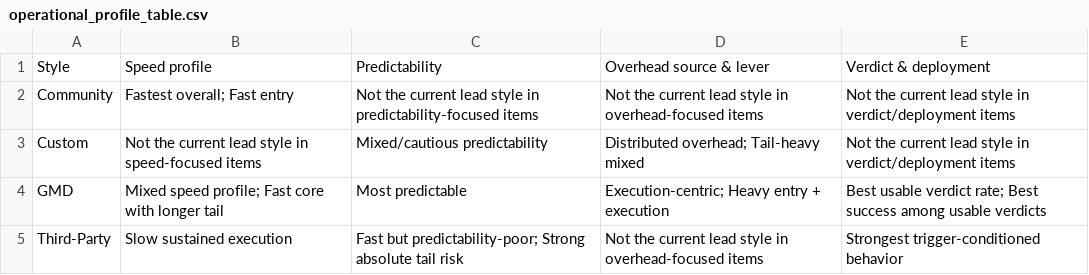
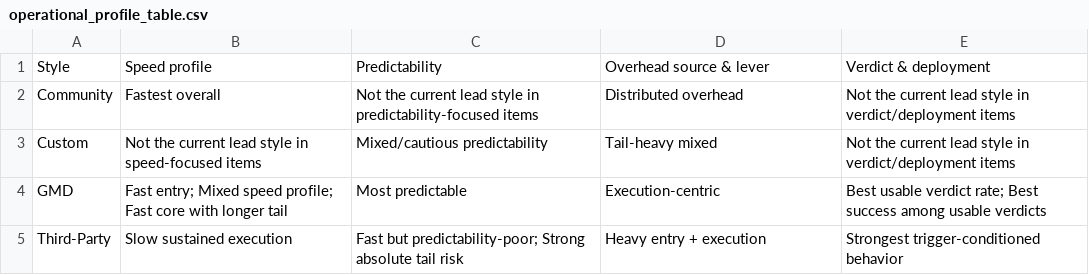
Before and after one commit to behnamparsa/emulator-testing-operational-profiles, a CSV file: outputs/profiles/operational_profile_table.csv, drawn as a sheet.

```diff
--- a/outputs/profiles/operational_profile_table.csv
+++ b/outputs/profiles/operational_profile_table.csv
@@ -1,5 +1,5 @@
 Style,Speed profile,Predictability,Overhead source & lever,Verdict & deployment
-Community,Fastest overall; Fast entry,Not the current lead style in predictability-focused items,Not the current lead style in overhead-focused items,Not the current lead style in verdict/deployment items
-Custom,Not the current lead style in speed-focused items,Mixed/cautious predictability,Distributed overhead; Tail-heavy mixed,Not the current lead style in verdict/deployment items
-GMD,Mixed speed profile; Fast core with longer tail,Most predictable,Execution-centric; Heavy entry + execution,Best usable verdict rate; Best success among usable verdicts
-Third-Party,Slow sustained execution,Fast but predictability-poor; Strong absolute tail risk,Not the current lead style in overhead-focused items,Strongest trigger-conditioned behavior
+Community,Fastest overall,Not the current lead style in predictability-focused items,Distributed overhead,Not the current lead style in verdict/deployment items
+Custom,Not the current lead style in speed-focused items,Mixed/cautious predictability,Tail-heavy mixed,Not the current lead style in verdict/deployment items
+GMD,Fast entry; Mixed speed profile; Fast core with longer tail,Most predictable,Execution-centric,Best usable verdict rate; Best success among usable verdicts
+Third-Party,Slow sustained execution,Fast but predictability-poor; Strong absolute tail risk,Heavy entry + execution,Strongest trigger-conditioned behavior
```
Also changed, not shown: outputs/rules/decision_support_guide_table.csv, 8 other files.
